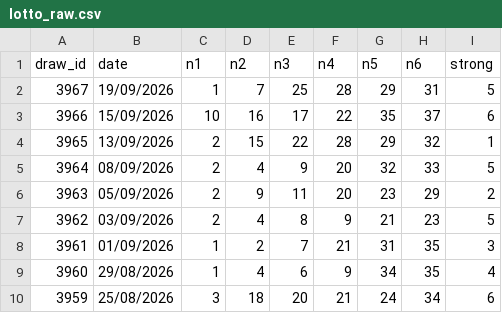
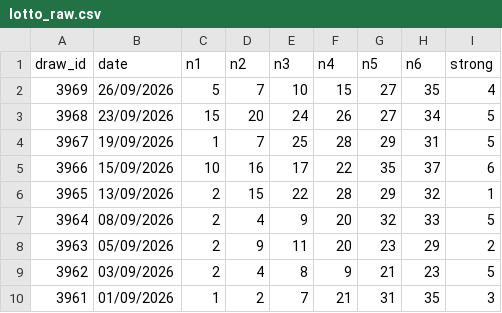
Before and after one commit to orpazl-design/lotto-stats-app, a CSV file: data/lotto_raw.csv, drawn as a sheet; only a part is shown; the shorter side is filled out with more unchanged rows.

Commit message:
Automatic update: draw data + report

```diff
--- a/data/lotto_raw.csv
+++ b/data/lotto_raw.csv
@@ -1,2 +1,4 @@
 draw_id,date,n1,n2,n3,n4,n5,n6,strong
+3969,26/09/2026,5,7,10,15,27,35,4
+3968,23/09/2026,15,20,24,26,27,34,5
 3967,19/09/2026,1,7,25,28,29,31,5
```
Also changed, not shown: 2 other files.
